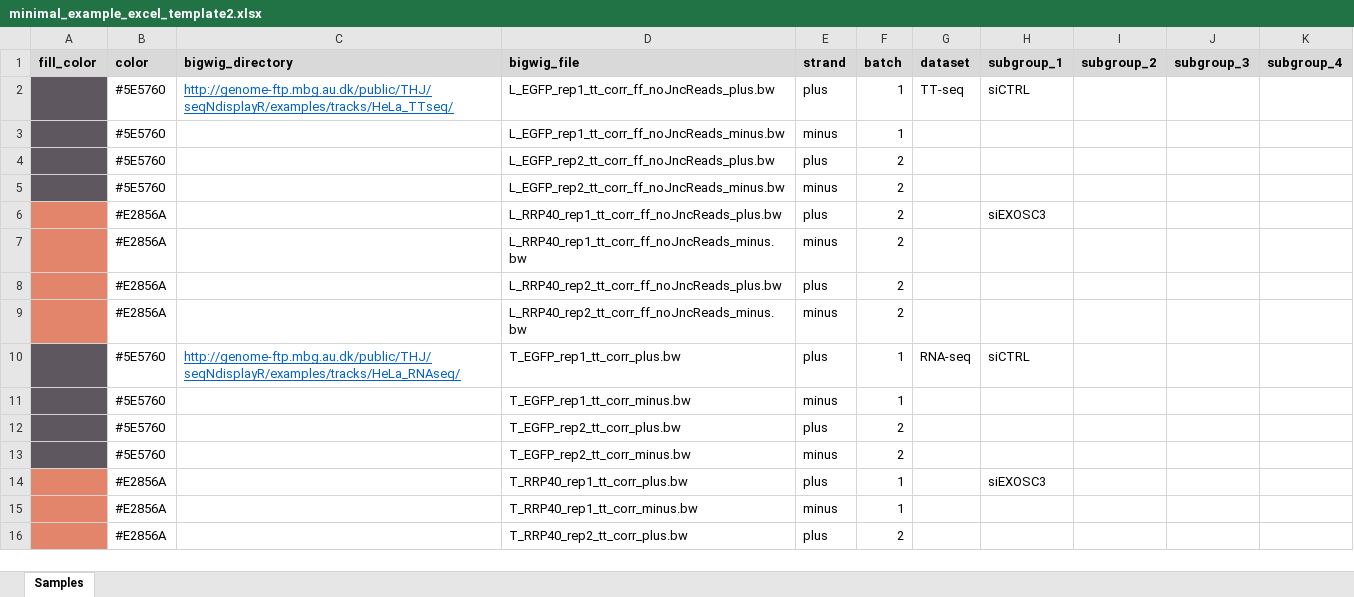
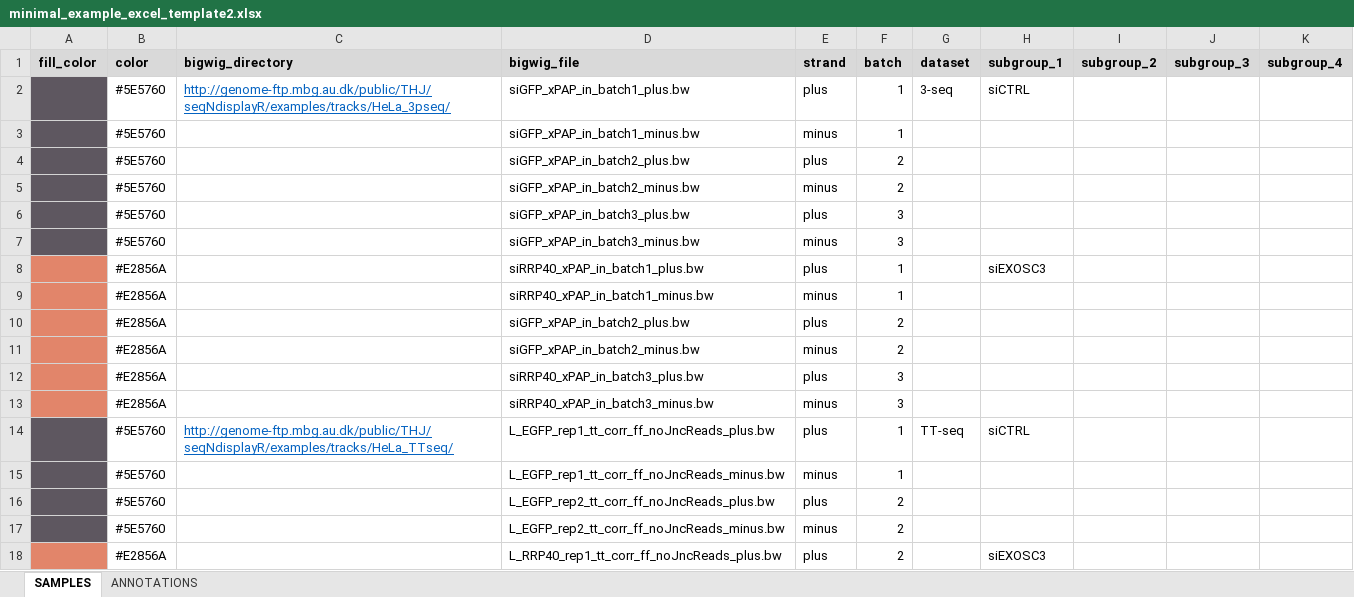
Before and after one commit to THJlab/seqNdisplayR, an Excel workbook: inst/extdata/minimal_example_excel_template2.xlsx, sheet SAMPLES, drawn as a sheet; only a part is shown; the shorter side is filled out with more unchanged rows; values as stored, in another font and other column widths than the file's, no borders; the diff names each change by its address in the sheet, - before the commit and + after, or states it on an @@ line.

```diff
--- a/inst/extdata/minimal_example_excel_template2.xlsx (sheet SAMPLES)
+++ b/inst/extdata/minimal_example_excel_template2.xlsx (sheet SAMPLES)
-sheet tab: Samples
+sheet tab: SAMPLES
+sheet tab: ANNOTATIONS
+row 2:  | #5E5760 | http://genome-ftp.mbg.au.dk/public/THJ/seqNdisplayR/examples/tracks/HeLa_3pseq/ | siGFP_xPAP_in_batch1_plus.bw | plus | 1 | 3-seq | siCTRL
+row 3:  | #5E5760 |  | siGFP_xPAP_in_batch1_minus.bw | minus | 1
+row 4:  | #5E5760 |  | siGFP_xPAP_in_batch2_plus.bw | plus | 2
+row 5:  | #5E5760 |  | siGFP_xPAP_in_batch2_minus.bw | minus | 2
+row 6:  | #5E5760 |  | siGFP_xPAP_in_batch3_plus.bw | plus | 3
+row 7:  | #5E5760 |  | siGFP_xPAP_in_batch3_minus.bw | minus | 3
+row 8:  | #E2856A |  | siRRP40_xPAP_in_batch1_plus.bw | plus | 1 |  | siEXOSC3
+row 9:  | #E2856A |  | siRRP40_xPAP_in_batch1_minus.bw | minus | 1
+row 10:  | #E2856A |  | siGFP_xPAP_in_batch2_plus.bw | plus | 2
+row 11:  | #E2856A |  | siGFP_xPAP_in_batch2_minus.bw | minus | 2
+row 12:  | #E2856A |  | siRRP40_xPAP_in_batch3_plus.bw | plus | 3
+row 13:  | #E2856A |  | siRRP40_xPAP_in_batch3_minus.bw | minus | 3
```
Also changed, not shown: inst/extdata/minimal_example_excel_template.xlsx, inst/extdata/seqNdisplayR_sample_sheet_elaborate.xlsx, 7 other files.
